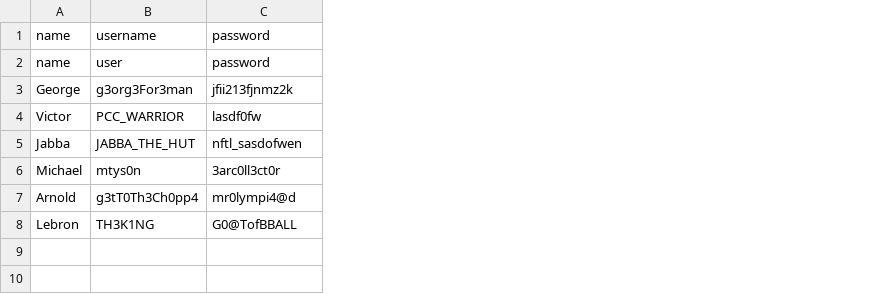
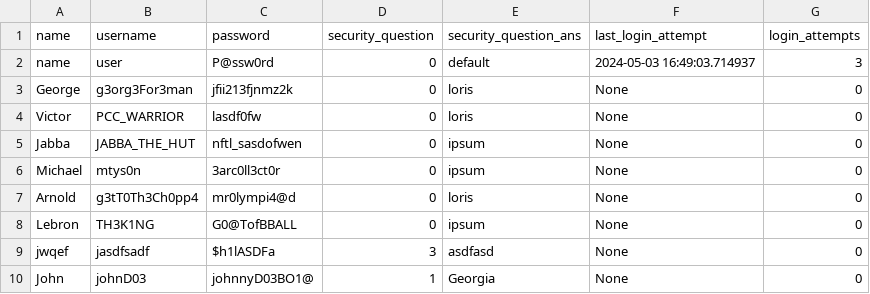
Before and after one commit to chithebot/LMG-Inventory-Management-System, a CSV file: data/user_data.csv, drawn as a sheet; the diff names each change by its address in the sheet, - before the commit and + after, or states it on an @@ line.

Commit message:
Reworked user_data

```diff
--- a/data/user_data.csv
+++ b/data/user_data.csv
+column D (security_question), rows 2-8: all 0
+column E (security_question_ans), rows 2-8: default | loris | loris | ipsum | ipsum | loris | ipsum
+column F (last_login_attempt), rows 2-8: 2024-05-03 16:49:03.714937 | None | None | None | None | None | None
+column G (login_attempts), rows 2-8: 3 | 0 | 0 | 0 | 0 | 0 | 0
-C2 (password): password
+C2 (password): P@ssw0rd
+row 9: jwqef | jasdfsadf | $h1lASDFa | 3 | asdfasd | None | 0
+row 10: John | johnD03 | johnnyD03BO1@ | 1 | Georgia | None | 0
```
